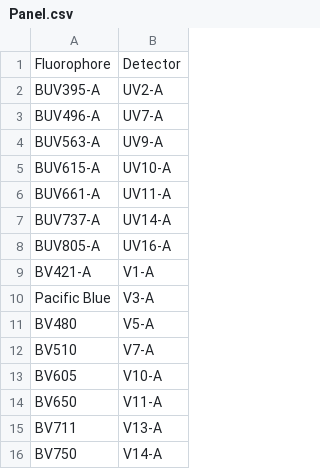
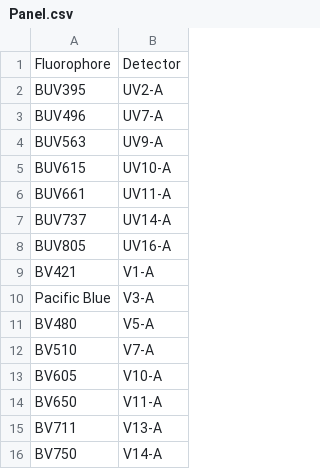
Before and after one commit to DavidRach/Luciernaga, a CSV file: inst/extdata/Panel.csv, drawn as a sheet; only a part is shown.

```diff
--- a/inst/extdata/Panel.csv
+++ b/inst/extdata/Panel.csv
@@ -1,10 +1,10 @@
 Fluorophore,Detector
-BUV395-A,UV2-A
-BUV496-A,UV7-A
-BUV563-A,UV9-A
-BUV615-A,UV10-A
-BUV661-A,UV11-A
-BUV737-A,UV14-A
-BUV805-A,UV16-A
-BV421-A,V1-A
+BUV395,UV2-A
+BUV496,UV7-A
+BUV563,UV9-A
+BUV615,UV10-A
+BUV661,UV11-A
+BUV737,UV14-A
+BUV805,UV16-A
+BV421,V1-A
 Pacific Blue ,V3-A
```
Also changed, not shown: 4 other files.
